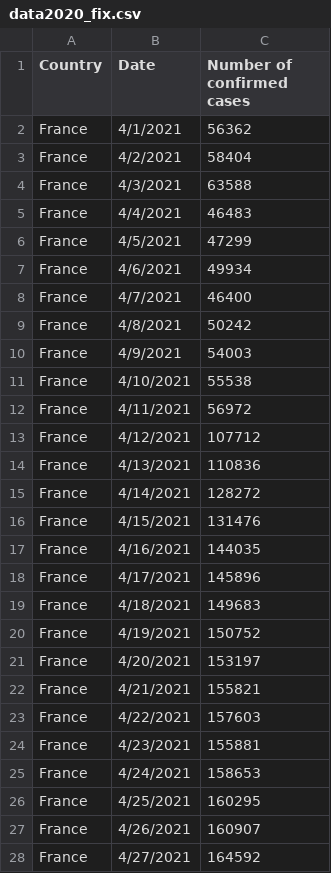
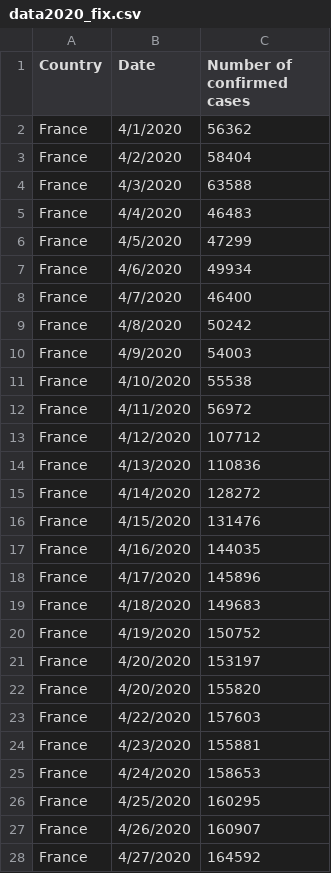
Before and after one commit to TrungDS10/Wuhan_Virus_Dashboard, a CSV file: data2020_fix.csv, drawn as a sheet; only a part is shown; the diff covers the shown part only.

Commit message:
Add files via upload

```diff
--- a/data2020_fix.csv
+++ b/data2020_fix.csv
@@ -1,28 +1,28 @@
 Country,Date,Number of confirmed cases
-France,4/1/2021,56362
-France,4/2/2021,58404
-France,4/3/2021,63588
-France,4/4/2021,46483
-France,4/5/2021,47299
-France,4/6/2021,49934
-France,4/7/2021,46400
-France,4/8/2021,50242
-France,4/9/2021,54003
-France,4/10/2021,55538
-France,4/11/2021,56972
-France,4/12/2021,107712
-France,4/13/2021,110836
-France,4/14/2021,128272
-France,4/15/2021,131476
-France,4/16/2021,144035
-France,4/17/2021,145896
-France,4/18/2021,149683
-France,4/19/2021,150752
-France,4/20/2021,153197
-France,4/21/2021,155821
-France,4/22/2021,157603
-France,4/23/2021,155881
-France,4/24/2021,158653
-France,4/25/2021,160295
-France,4/26/2021,160907
-France,4/27/2021,164592
+France,4/1/2020,56362
+France,4/2/2020,58404
+France,4/3/2020,63588
+France,4/4/2020,46483
+France,4/5/2020,47299
+France,4/6/2020,49934
+France,4/7/2020,46400
+France,4/8/2020,50242
+France,4/9/2020,54003
+France,4/10/2020,55538
+France,4/11/2020,56972
+France,4/12/2020,107712
+France,4/13/2020,110836
+France,4/14/2020,128272
+France,4/15/2020,131476
+France,4/16/2020,144035
+France,4/17/2020,145896
+France,4/18/2020,149683
+France,4/19/2020,150752
+France,4/20/2020,153197
+France,4/20/2020,155820
+France,4/22/2020,157603
+France,4/23/2020,155881
+France,4/24/2020,158653
+France,4/25/2020,160295
+France,4/26/2020,160907
+France,4/27/2020,164592
```
Also changed, not shown: 99 edited cells elsewhere in this file.
